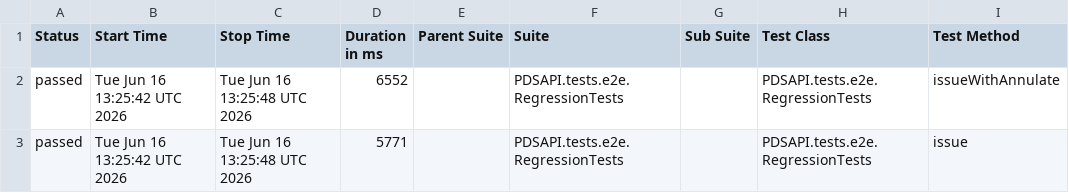
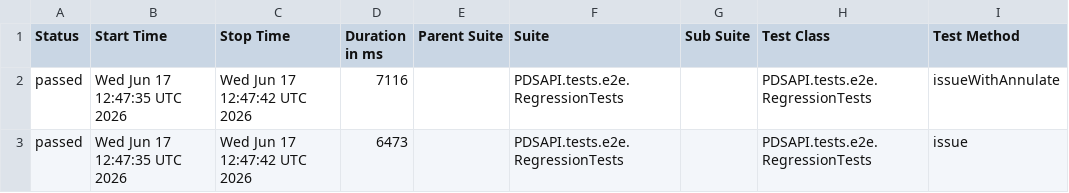
Before and after one commit to Dania13/java-test-QA, a CSV file: data/suites.csv, drawn as a sheet; only a part is shown; the diff names each change by its address in the sheet, - before the commit and + after, or states it on an @@ line.

```diff
--- a/data/suites.csv
+++ b/data/suites.csv
-B2:B3 (Start Time): Tue Jun 16 13:25:42 UTC 2026
+B2:B3 (Start Time): Wed Jun 17 12:47:35 UTC 2026
-C2:C3 (Stop Time): Tue Jun 16 13:25:48 UTC 2026
+C2:C3 (Stop Time): Wed Jun 17 12:47:42 UTC 2026
-D2 (Duration in ms): 6552
+D2 (Duration in ms): 7116
-D3 (Duration in ms): 5771
+D3 (Duration in ms): 6473
```
Also changed, not shown: 51 other files.
